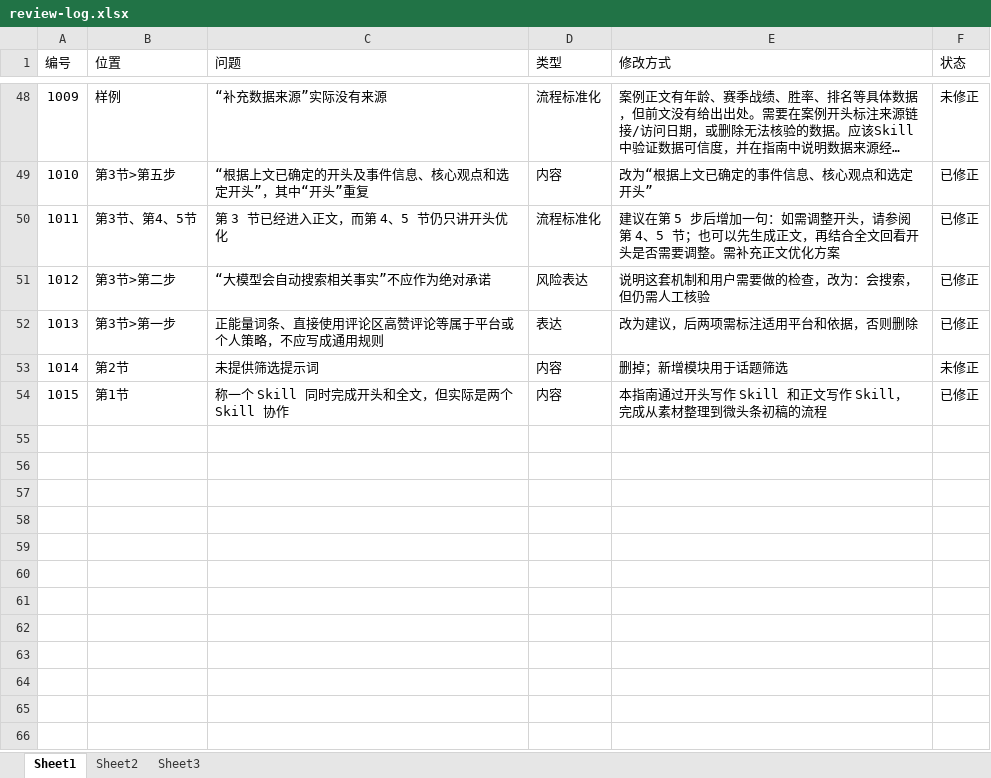
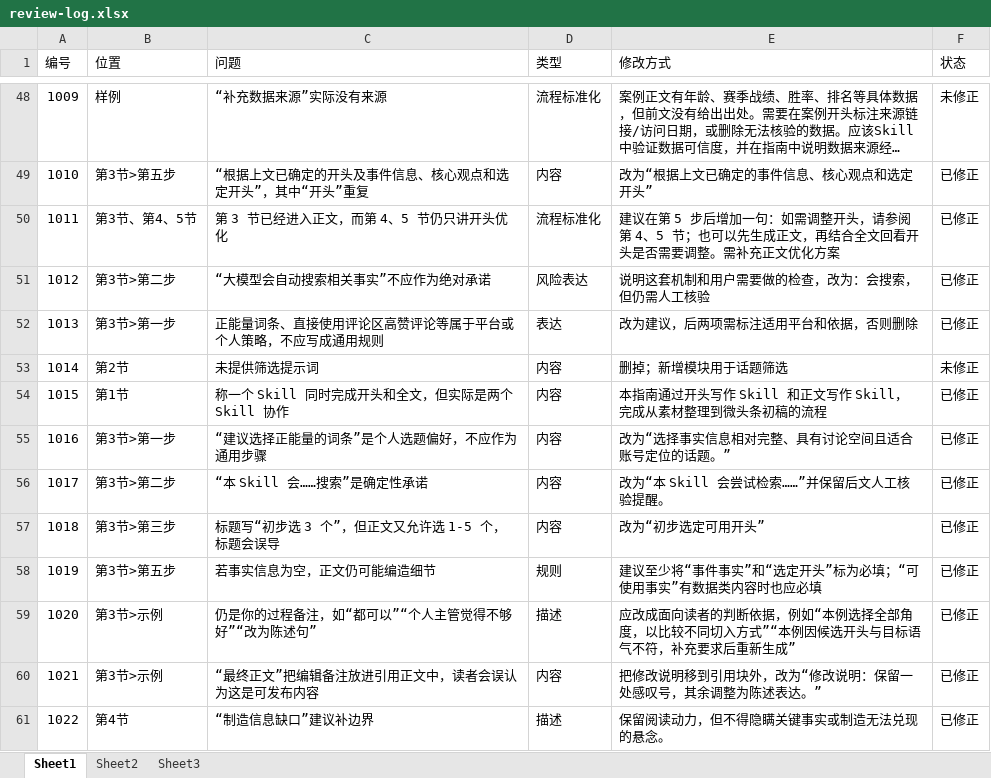
Before and after one commit to Simmort/skill-user-guide, an Excel workbook: review-log.xlsx, sheet Sheet1, drawn as a sheet; only a part is shown, gaps mark what is left out; long unchanged cells end in …; values as stored, in another font and other column widths than the file's, no borders; the diff names each change by its address in the sheet, - before the commit and + after, or states it on an @@ line.

```diff
--- a/review-log.xlsx (sheet Sheet1)
+++ b/review-log.xlsx (sheet Sheet1)
+row 55: 1016 | 第3节>第一步 | “建议选择正能量的词条”是个人选题偏好，不应作为通用步骤 | 内容 | 改为“选择事实信息相对完整、具有讨论空间且适合账号定位的话题。” | 已修正
+row 56: 1017 | 第3节>第二步 | “本 Skill 会……搜索”是确定性承诺 | 内容 | 改为“本 Skill 会尝试检索……”并保留后文人工核验提醒。 | 已修正
+row 57: 1018 | 第3节>第三步 | 标题写“初步选 3 个”，但正文又允许选 1-5 个，标题会误导 | 内容 | 改为“初步选定可用开头” | 已修正
+row 58: 1019 | 第3节>第五步 | 若事实信息为空，正文仍可能编造细节 | 规则 | 建议至少将“事件事实”和“选定开头”标为必填；“可使用事实”有数据类内容时也应必填 | 已修正
+row 59: 1020 | 第3节>示例 | 仍是你的过程备注，如“都可以”“个人主管觉得不够好”“改为陈述句” | 描述 | 应改成面向读者的判断依据，例如“本例选择全部角度，以比较不同切入方式”“本例因候选开头与目标语气不符，补充要求后重新生成” | 已修正
+row 60: 1021 | 第3节>示例 | “最终正文”把编辑备注放进引用正文中，读者会误认为这是可发布内容 | 内容 | 把修改说明移到引用块外，改为“修改说明：保留一处感叹号，其余调整为陈述表达。” | 已修正
+row 61: 1022 | 第4节 | “制造信息缺口”建议补边界 | 描述 | 保留阅读动力，但不得隐瞒关键事实或制造无法兑现的悬念。 | 已修正
```
Also changed, not shown: 3 other files.
